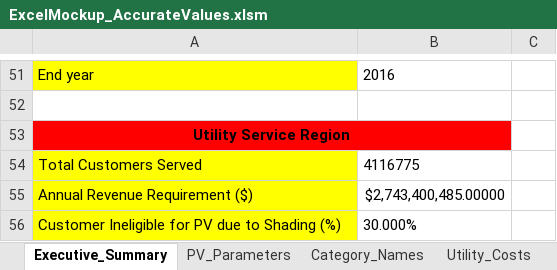
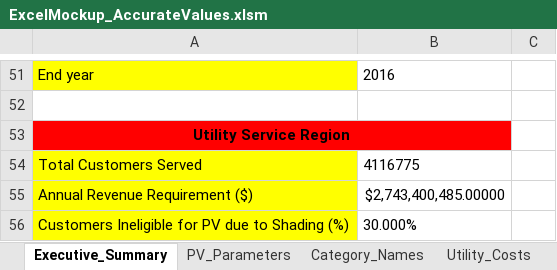
Before and after one commit to aagarwal1990/PV_Uptake_Model, an Excel workbook: sce_cloud_model/ExcelMockup_AccurateValues.xlsm, sheet Executive_Summary, drawn as a sheet; only a part is shown, gaps mark what is left out; values as stored, in another font and other column widths than the file's, no borders; the diff names each change by its address in the sheet, - before the commit and + after, or states it on an @@ line.

```diff
--- a/sce_cloud_model/ExcelMockup_AccurateValues.xlsm (sheet Executive_Summary)
+++ b/sce_cloud_model/ExcelMockup_AccurateValues.xlsm (sheet Executive_Summary)
-A56: Customer Ineligible for…
+A56: Customers Ineligible for…
```
Also changed, not shown: sheet Category_Names, formulas that keep their value, 3 other files.
